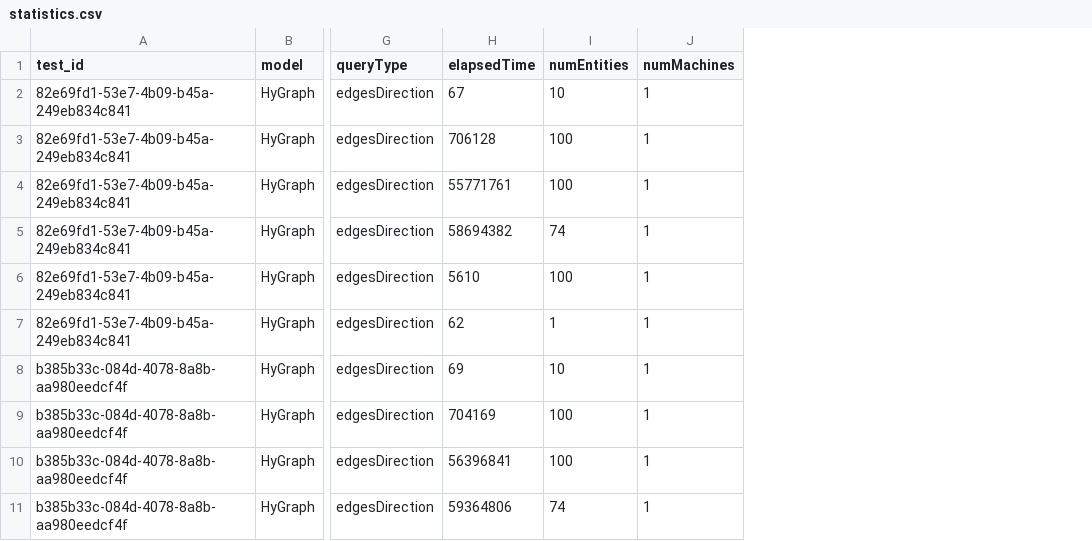
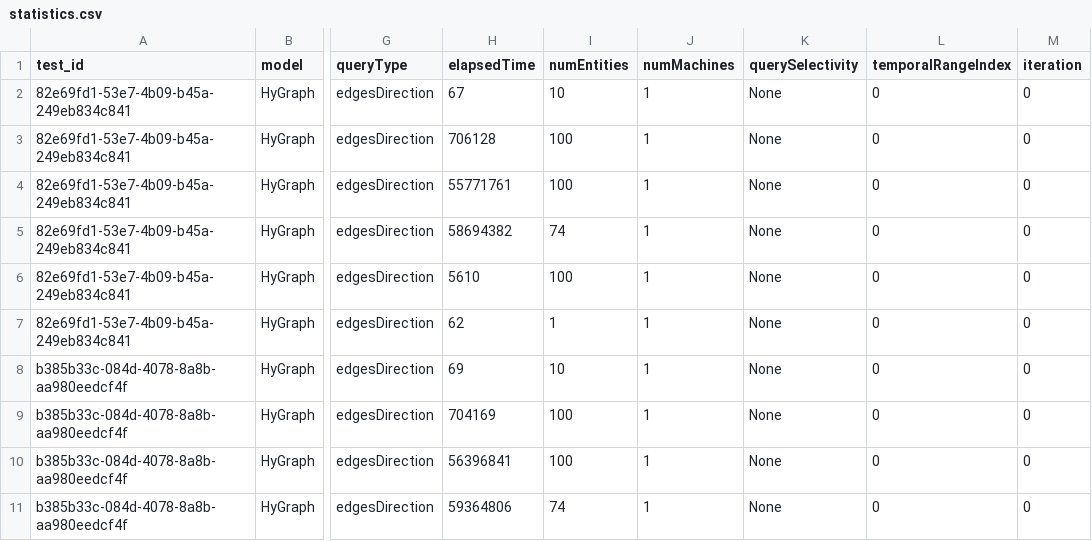
Before and after one commit to big-unibo/STGraph-evaluation, a CSV file: data/hygraph/query_evaluation/statistics.csv, drawn as a sheet; only a part is shown, gaps mark what is left out; the diff names each change by its address in the sheet, - before the commit and + after, or states it on an @@ line.

Commit message:
feat: modyfing test setup

```diff
--- a/data/hygraph/query_evaluation/statistics.csv
+++ b/data/hygraph/query_evaluation/statistics.csv
+column K (querySelectivity), rows 2-11: all None
+column L (temporalRangeIndex), rows 2-11: all 0
+column M (iteration), rows 2-11: all 0
```
Also changed, not shown: data/dt_graph/ingestion_time/ingestion_statistics.csv, data/hygraph/ingestion_time/ingestion_statistics.csv, 13 other files.
